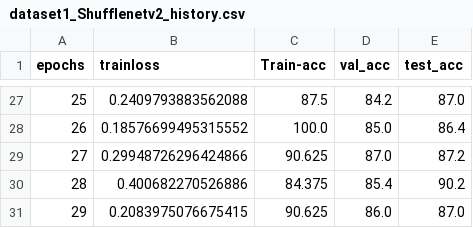
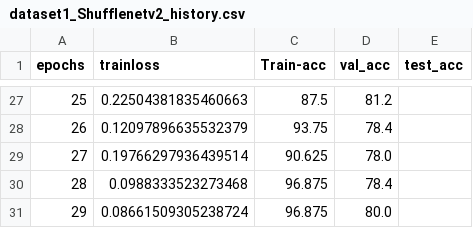
Before and after one commit to mrgps1999/COMP6721_Winter2023_GroupB, a CSV file: Results/dataset1_Shufflenetv2_history.csv, drawn as a sheet; only a part is shown, gaps mark what is left out; the diff covers the shown part only.

```diff
--- a/Results/dataset1_Shufflenetv2_history.csv
+++ b/Results/dataset1_Shufflenetv2_history.csv
@@ -27,5 +27,5 @@ epochs , trainloss , Train-acc,val_acc , test_acc
-25,0.2409793883562088,87.5,84.2,87.0
-26,0.18576699495315552,100.0,85.0,86.4
-27,0.29948726296424866,90.625,87.0,87.2
-28,0.400682270526886,84.375,85.4,90.2
-29,0.2083975076675415,90.625,86.0,87.0
+25,0.22504381835460663,87.5,81.2
+26,0.12097896635532379,93.75,78.4
+27,0.19766297936439514,90.625,78.0
+28,0.0988333523273468,96.875,78.4
+29,0.08661509305238724,96.875,80.0
```
Also changed, not shown: 96 edited cells elsewhere in this file, Results/dataset2_Shufflenetv2_history.csv, 1 other file.
